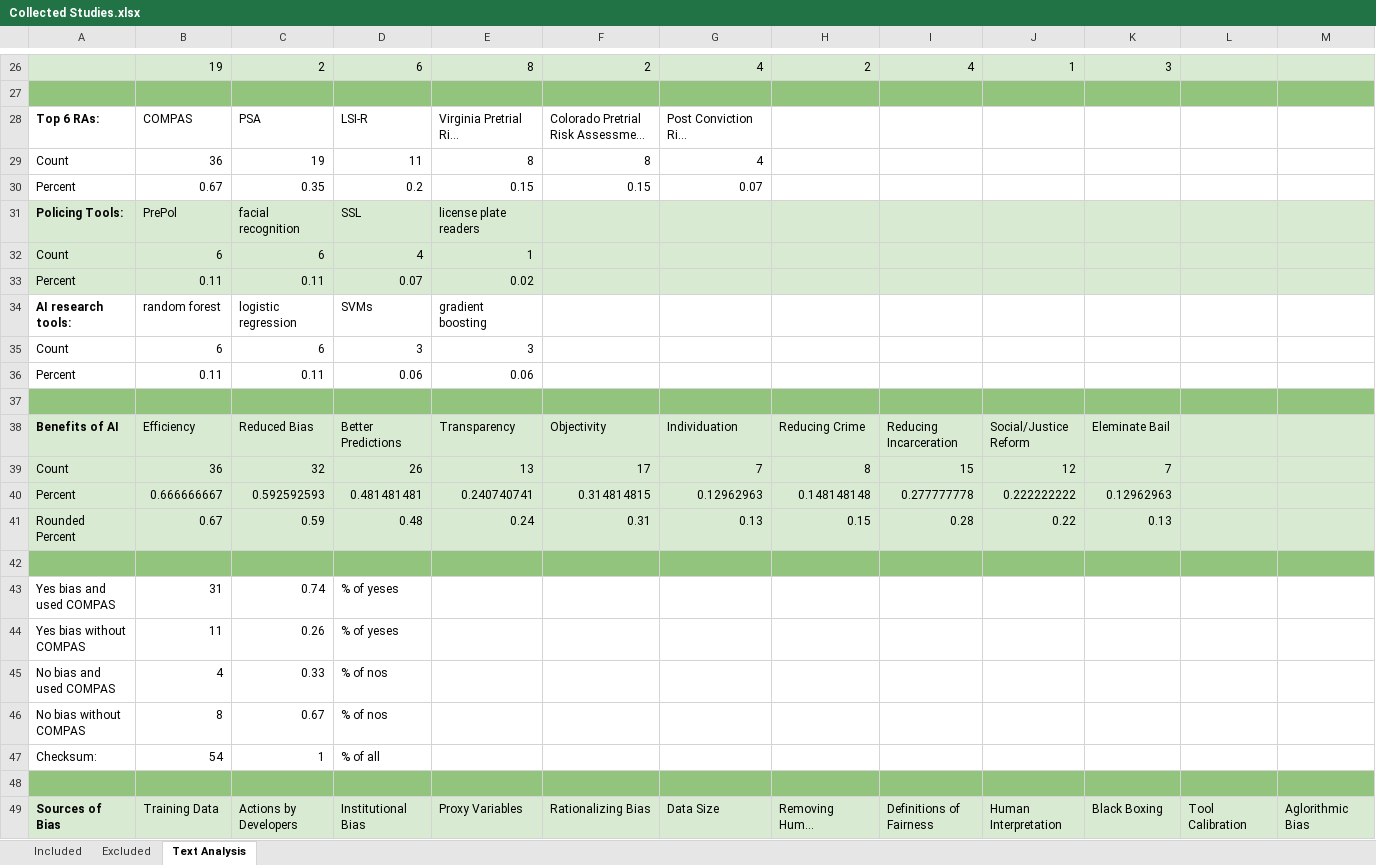
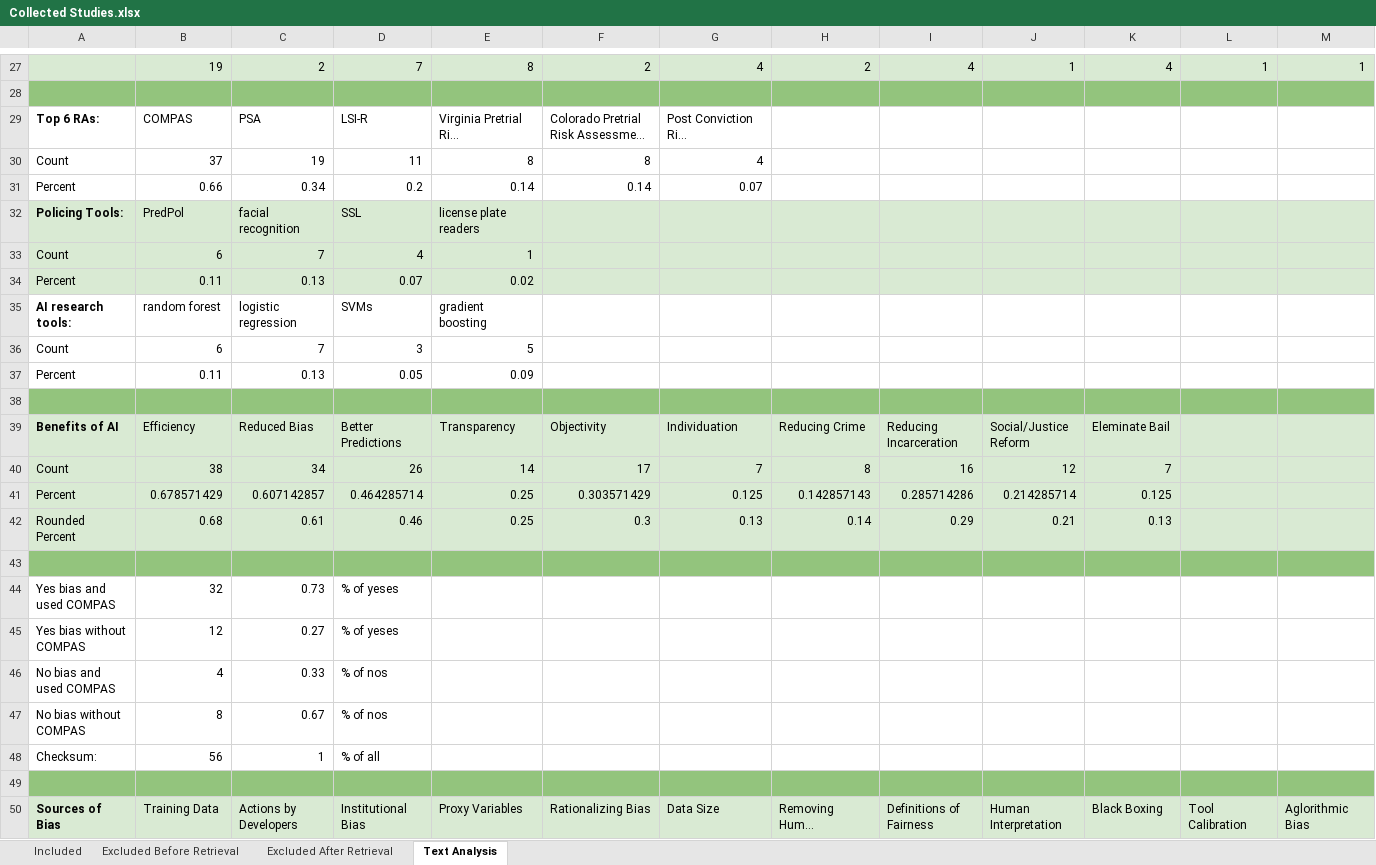
Before and after one commit to gentry-atkinson/AI-in-Risk-Assessment, an Excel workbook: Collected Studies.xlsx, sheet Text Analysis, drawn as a sheet; only a part is shown, gaps mark what is left out; long unchanged cells end in …; values as stored, in another font and other column widths than the file's, no borders; charts and pictures not drawn; removed rows and columns are numbered as before the commit, all else as after; the diff covers the shown part only; the diff names each change by its address in the sheet, - before the commit and + after, or states it on an @@ line.

```diff
--- a/Collected Studies.xlsx (sheet Text Analysis)
+++ b/Collected Studies.xlsx (sheet Text Analysis)
-sheet tab: Excluded
+sheet tab: Excluded Before Retrieval
+sheet tab: Excluded After Retrieval
-D27: 6
+D27: 7
-K27: 3
+K27: 4
-L27: (empty)
+L27: 1
-M27: (empty)
+M27: 1
-B30: 36
+B30: 37
-B31: 0.67
+B31: 0.66
-C31: 0.35
+C31: 0.34
-E31: 0.15
+E31: 0.14
-F31: 0.15
+F31: 0.14
-B32: PrePol
+B32: PredPol
-C33: 6
+C33: 7
-C34: 0.11
+C34: 0.13
-C36: 6
+C36: 7
-E36: 3
+E36: 5
-C37: 0.11
+C37: 0.13
-D37: 0.06
+D37: 0.05
-E37: 0.06
+E37: 0.09
-B40: 36
+B40: 38
-C40: 32
+C40: 34
-E40: 13
+E40: 14
-I40: 15
+I40: 16
-row 40: Percent | 0.666666667 | 0.592592593 | 0.481481481 | 0.240740741 | 0.314814815 | 0.12962963 | 0.148148148 | 0.277777778 | 0.222222222 | 0.12962963
-row 41: Rounded Percent | 0.67 | 0.59 | 0.48 | 0.24 | 0.31 | 0.13 | 0.15 | 0.28 | 0.22 | 0.13
+row 41: Percent | 0.678571429 | 0.607142857 | 0.464285714 | 0.25 | 0.303571429 | 0.125 | 0.142857143 | 0.285714286 | 0.214285714 | 0.125
+row 42: Rounded Percent | 0.68 | 0.61 | 0.46 | 0.25 | 0.3 | 0.13 | 0.14 | 0.29 | 0.21 | 0.13
-B44: 31
+B44: 32
-C44: 0.74
+C44: 0.73
-B45: 11
+B45: 12
-C45: 0.26
+C45: 0.27
-B48: 54
+B48: 56
```
Also changed, not shown: 6 added rows, 2 removed rows, 49 edited cells and cell formats elsewhere in this sheet, sheet Excluded Before Retrieval, sheet Included, formulas that keep their value, charts or pictures, 1 other file.
